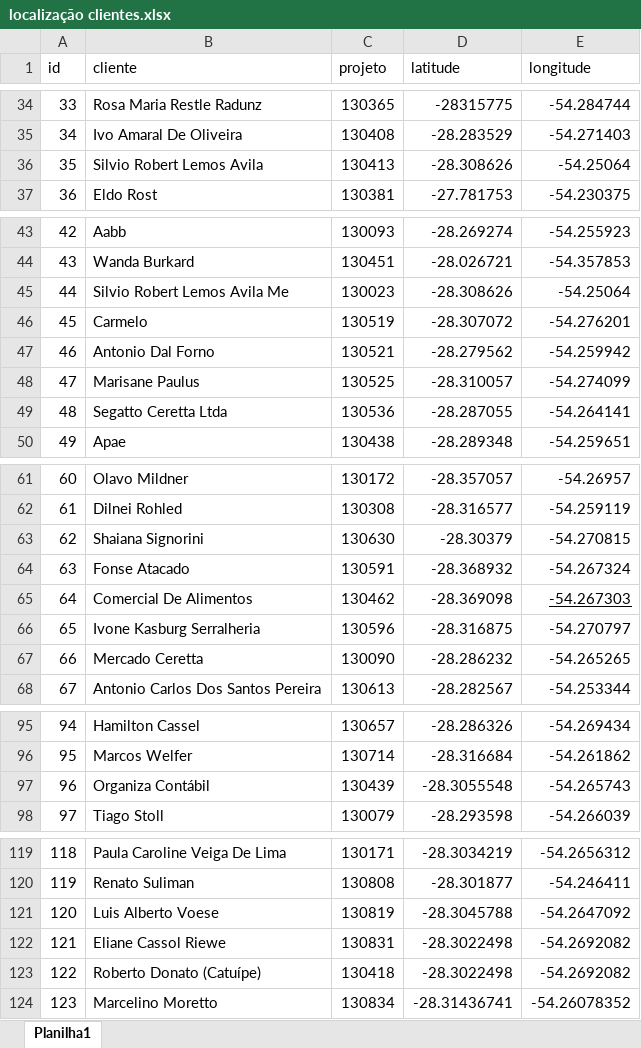
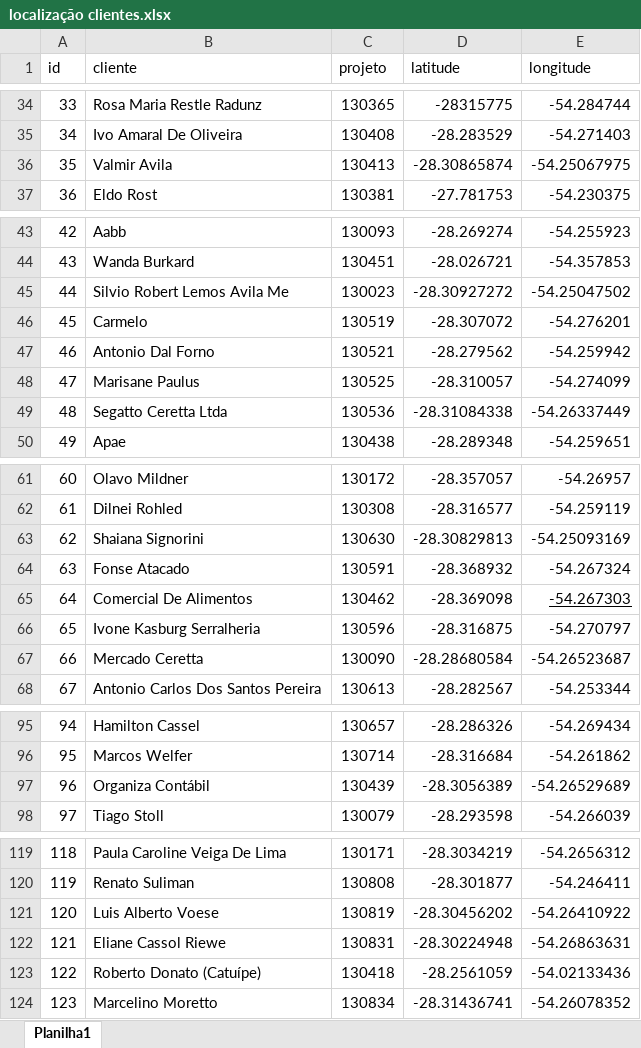
Before and after one commit to LeonardoFdSantos/energens-map, an Excel workbook: localização clientes.xlsx, sheet Planilha1, drawn as a sheet; only a part is shown, gaps mark what is left out; values as stored, in another font and other column widths than the file's, no borders; table styles not drawn; the diff covers the shown part only; the diff names each change by its address in the sheet, - before the commit and + after, or states it on an @@ line.

```diff
--- a/localização clientes.xlsx (sheet Planilha1)
+++ b/localização clientes.xlsx (sheet Planilha1)
-B36 (cliente): Silvio Robert Lemos Avila
+B36 (cliente): Valmir Avila
-D36 (latitude): -28.308626
+D36 (latitude): -28.30865874
-E36 (longitude): -54.25064
+E36 (longitude): -54.25067975
-D45 (latitude): -28.308626
+D45 (latitude): -28.30927272
-E45 (longitude): -54.25064
+E45 (longitude): -54.25047502
-D49 (latitude): -28.287055
+D49 (latitude): -28.31084338
-E49 (longitude): -54.264141
+E49 (longitude): -54.26337449
-D63 (latitude): -28.30379
+D63 (latitude): -28.30829813
-E63 (longitude): -54.270815
+E63 (longitude): -54.25093169
-D67 (latitude): -28.286232
+D67 (latitude): -28.28680584
-E67 (longitude): -54.265265
+E67 (longitude): -54.26523687
-D97 (latitude): -28.3055548
+D97 (latitude): -28.3056389
-E97 (longitude): -54.265743
+E97 (longitude): -54.26529689
-D121 (latitude): -28.3045788
+D121 (latitude): -28.30456202
-E121 (longitude): -54.2647092
+E121 (longitude): -54.26410922
-D122 (latitude): -28.3022498
+D122 (latitude): -28.30224948
-E122 (longitude): -54.2692082
+E122 (longitude): -54.26863631
-D123 (latitude): -28.3022498
+D123 (latitude): -28.2561059
-E123 (longitude): -54.2692082
+E123 (longitude): -54.02133436
```
Also changed, not shown: 4 edited cells elsewhere in this sheet, 2 other files.
